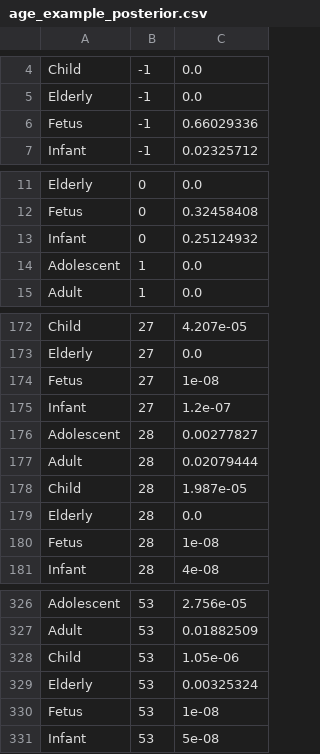
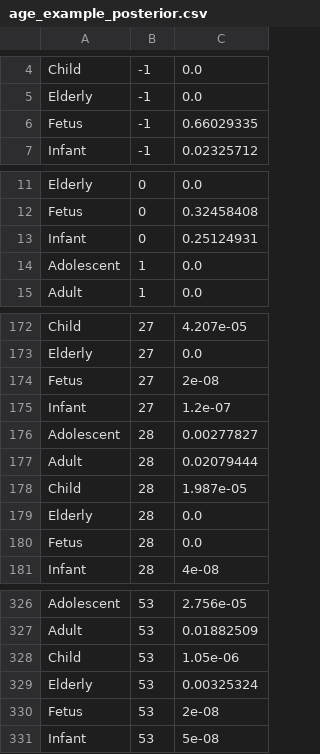
Before and after one commit to inescaridi/NonGenCom, a CSV file: examples/age_example_posterior.csv, drawn as a sheet; only a part is shown, gaps mark what is left out; the diff covers the shown part only.

```diff
--- a/examples/age_example_posterior.csv
+++ b/examples/age_example_posterior.csv
@@ -5,3 +5,3 @@ Child,-1,0.0
 Elderly,-1,0.0
-Fetus,-1,0.66029336
+Fetus,-1,0.66029335
 Infant,-1,0.02325712
@@ -12,3 +12,3 @@ Elderly,0,0.0
 Fetus,0,0.32458408
-Infant,0,0.25124932
+Infant,0,0.25124931
 Adolescent,1,0.0
@@ -173,3 +173,3 @@ Child,27,4.207e-05
 Elderly,27,0.0
-Fetus,27,1e-08
+Fetus,27,2e-08
 Infant,27,1.2e-07
@@ -179,3 +179,3 @@ Child,28,1.987e-05
 Elderly,28,0.0
-Fetus,28,1e-08
+Fetus,28,0.0
 Infant,28,4e-08
@@ -329,3 +329,3 @@ Child,53,1.05e-06
 Elderly,53,0.00325324
-Fetus,53,1e-08
+Fetus,53,2e-08
 Infant,53,5e-08
```
Also changed, not shown: 2 edited cells elsewhere in this file, 5 other files.
